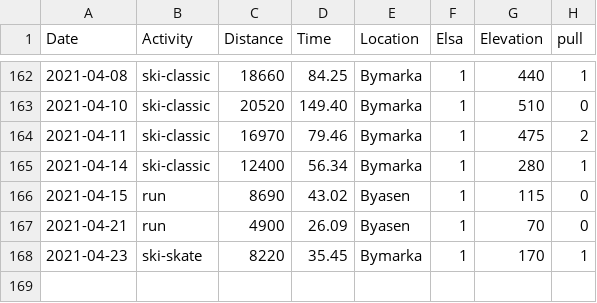
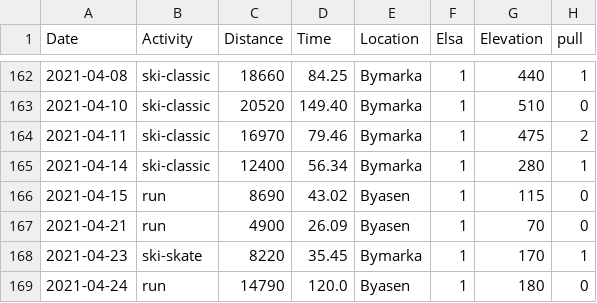
Before and after one commit to Olarm/Treningsdagbok, a CSV file: ski.csv, drawn as a sheet; only a part is shown, gaps mark what is left out; the diff names each change by its address in the sheet, - before the commit and + after, or states it on an @@ line.

```diff
--- a/ski.csv
+++ b/ski.csv
+row 169: 2021-04-24 | run | 14790 | 120.0 | Byasen | 1 | 180 | 0
```
Also changed, not shown: morgenvekt.csv, 1 other file.
